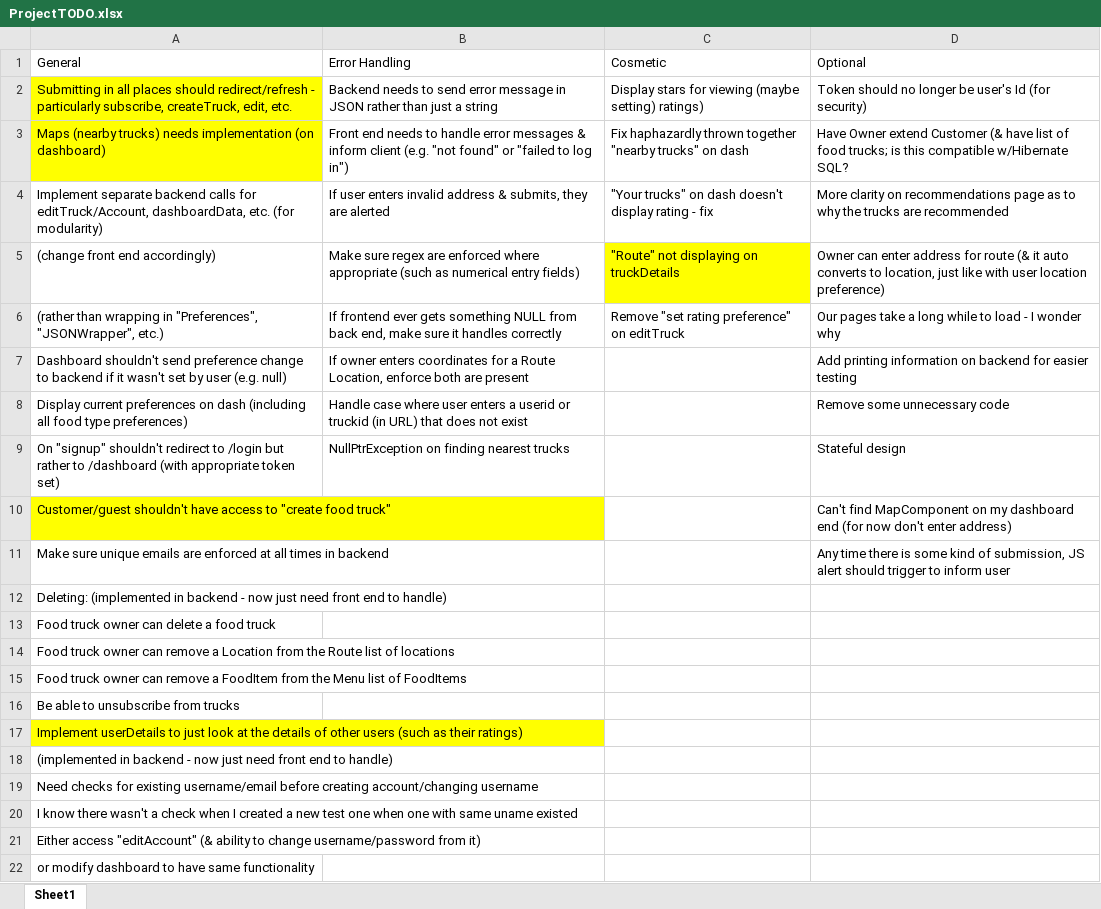
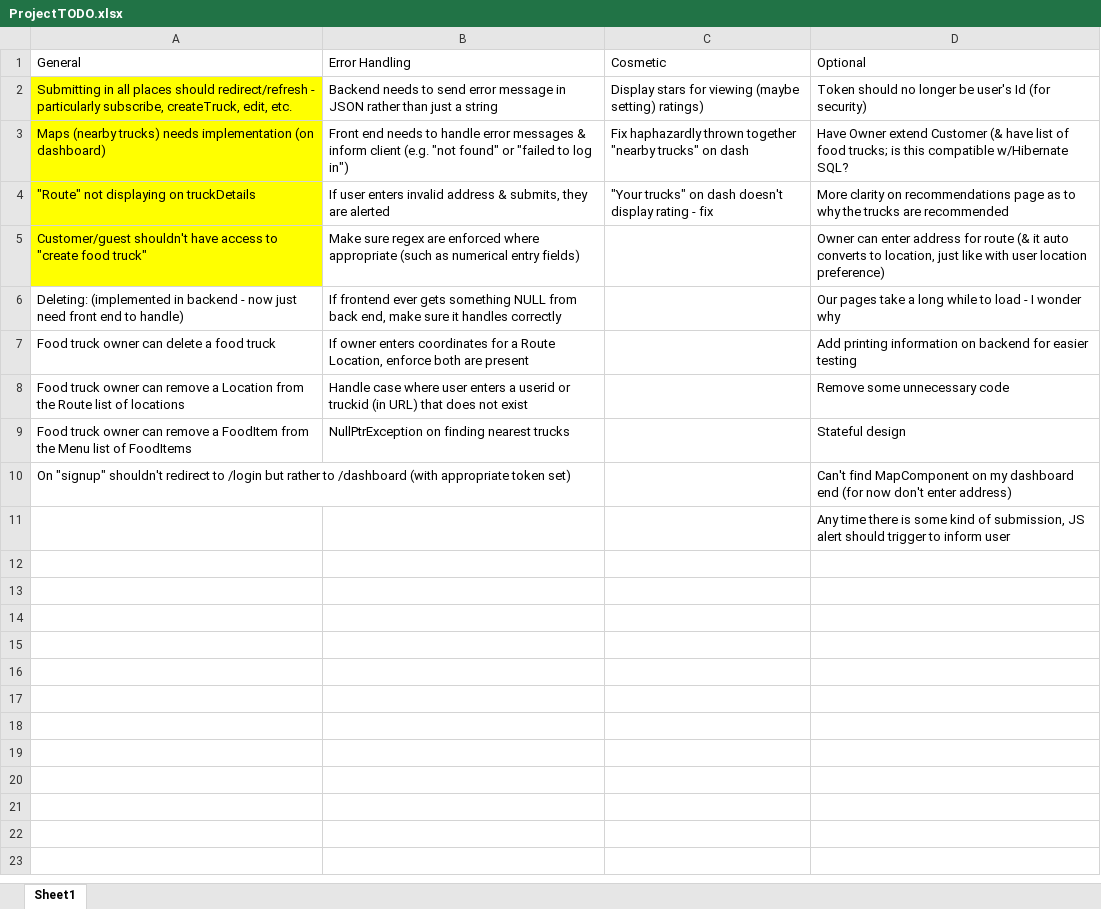
Before and after one commit to TheLunchTrae/food-truck-project-group2, an Excel workbook: ProjectTODO.xlsx, sheet Sheet1, drawn as a sheet; values as stored, in another font and other column widths than the file's, no borders; removed rows and columns are numbered as before the commit, all else as after; the diff names each change by its address in the sheet, - before the commit and + after, or states it on an @@ line.

```diff
--- a/ProjectTODO.xlsx (sheet Sheet1)
+++ b/ProjectTODO.xlsx (sheet Sheet1)
-A4 (General): Implement separate backend calls for editTruck/Account, dashboardData, etc. (for modularity)
+A4 (General): "Route" not displaying on truckDetails
-A4 fill: none
+A4 fill: #FFFF00
-row 5: (change front end accordingly) | Make sure regex are enforced where appropriate (such as numerical entry fields) | "Route" not displaying on truckDetails | Owner can enter address for route (& it auto converts to location, just like with user location preference)
-row 6: (rather than wrapping in "Preferences", "JSONWrapper", etc.) | If frontend ever gets something NULL from back end, make sure it handles correctly | Remove "set rating preference" on editTruck | Our pages take a long while to load - I wonder why
-row 7: Dashboard shouldn't send preference change to backend if it wasn't set by user (e.g. null) | If owner enters coordinates for a Route Location, enforce both are present |  | Add printing information on backend for easier testing
-row 8: Display current preferences on dash (including all food type preferences) | Handle case where user enters a userid or truckid (in URL) that does not exist |  | Remove some unnecessary code
-row 9: On "signup" shouldn't redirect to /login but rather to /dashboard (with appropriate token set) | NullPtrException on finding nearest trucks |  | Stateful design
-B5 (Error Handling): (empty)
+B5 (Error Handling): Make sure regex are enforced where appropriate (such as numerical entry fields)
-D5 (Optional): Can't find MapComponent on my dashboard end (for now don't enter address)
+D5 (Optional): Owner can enter address for route (& it auto converts to location, just like with user location preference)
-row 11: Make sure unique emails are enforced at all times in backend |  |  | Any time there is some kind of submission, JS alert should trigger to inform user
-B6 (Error Handling): (empty)
+B6 (Error Handling): If frontend ever gets something NULL from back end, make sure it handles correctly
-D6 (Optional): (empty)
+D6 (Optional): Our pages take a long while to load - I wonder why
-B7 (Error Handling): (empty)
+B7 (Error Handling): If owner enters coordinates for a Route Location, enforce both are present
-D7 (Optional): (empty)
+D7 (Optional): Add printing information on backend for easier testing
-B8 (Error Handling): (empty)
+B8 (Error Handling): Handle case where user enters a userid or truckid (in URL) that does not exist
-D8 (Optional): (empty)
+D8 (Optional): Remove some unnecessary code
-B9 (Error Handling): (empty)
+B9 (Error Handling): NullPtrException on finding nearest trucks
-D9 (Optional): (empty)
+D9 (Optional): Stateful design
-row 16: Be able to unsubscribe from trucks
-row 17: Implement userDetails to just look at the details of other users (such as their ratings)
-row 18: (implemented in backend - now just need front end to handle)
-row 19: Need checks for existing username/email before creating account/changing username
-row 20: I know there wasn't a check when I created a new test one when one with same uname existed
-row 21: Either access "editAccount" (& ability to change username/password from it)
-row 22: or modify dashboard to have same functionality
+row 10: On "signup" shouldn't redirect to /login but rather to /dashboard (with appropriate token set) |  |  | Can't find MapComponent on my dashboard end (for now don't enter address)
+row 11:  |  |  | Any time there is some kind of submission, JS alert should trigger to inform user
```
Also changed, not shown: 3 other files.
